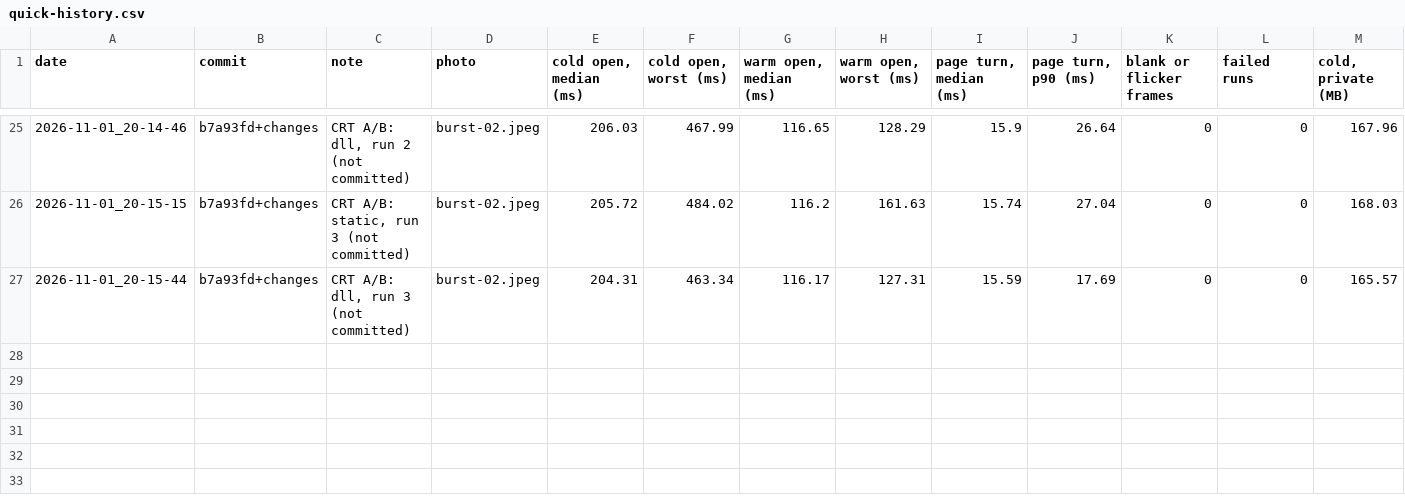
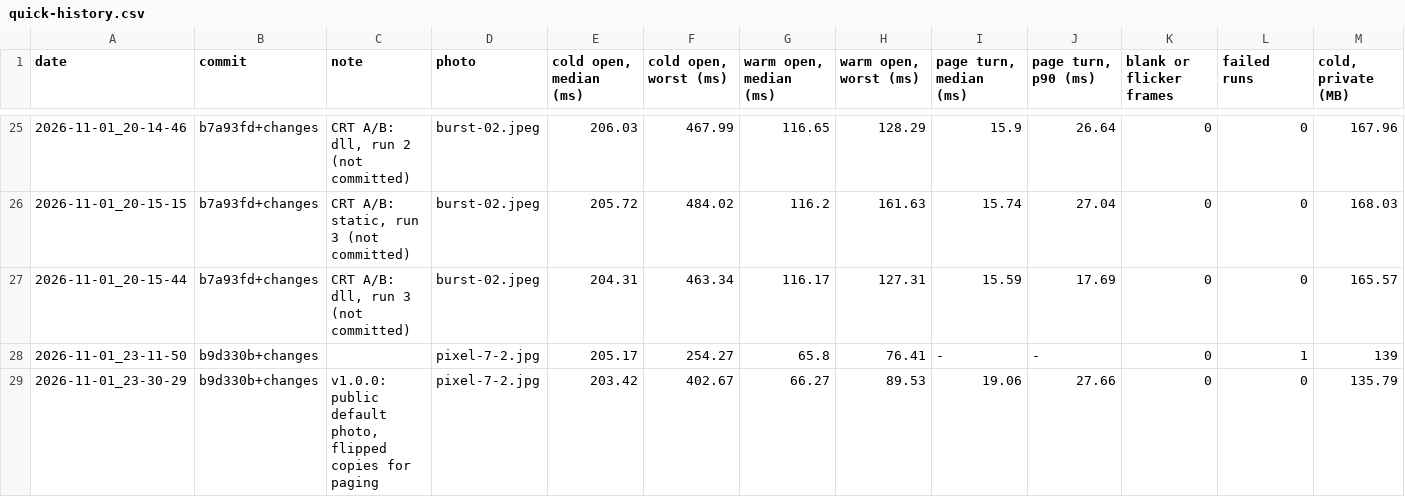
Before and after one commit to Timsonrobl/Flick, a CSV file: bench/results/quick-history.csv, drawn as a sheet; only a part is shown, gaps mark what is left out; rows hold the shown columns only; the diff names each change by its address in the sheet, - before the commit and + after, or states it on an @@ line.

Commit message:
Flick 1.0.0
Version 1.0.0. Quick bench: the committed default photo's folder is too small to page, so a small folder is replaced by flipped and rotated JPEG copies made once; a dash in the previous run's history row no longer breaks the comparison. New baseline on the public default photo: cold 203 ms, warm 66 ms, page turn 19 ms median, 0 blank frames, resident working set 90 MB (the Oct 25 baseline's 74 MB rose before this release; every run today sits at 65-95 MB).

```diff
--- a/bench/results/quick-history.csv
+++ b/bench/results/quick-history.csv
+row 28: 2026-11-01_23-11-50 | b9d330b+changes |  | pixel-7-2.jpg | 205.17 | 254.27 | 65.8 | 76.41 | - | - | 0 | 1 | 139
+row 29: 2026-11-01_23-30-29 | b9d330b+changes | v1.0.0: public default photo, flipped copies for paging | pixel-7-2.jpg | 203.42 | 402.67 | 66.27 | 89.53 | 19.06 | 27.66 | 0 | 0 | 135.79
```
Also changed, not shown: 4 other files.
